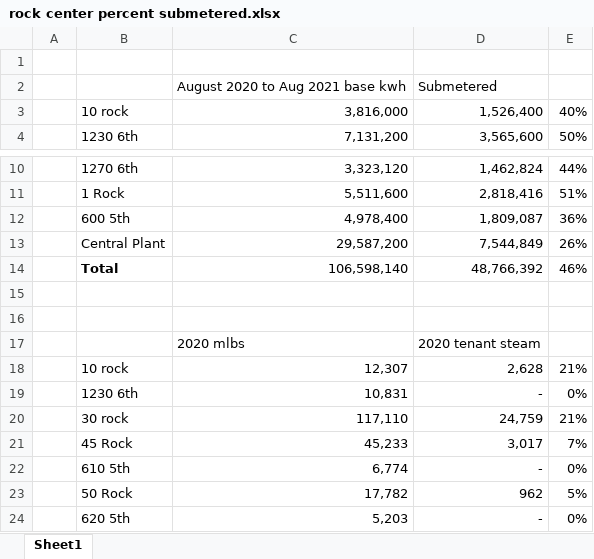
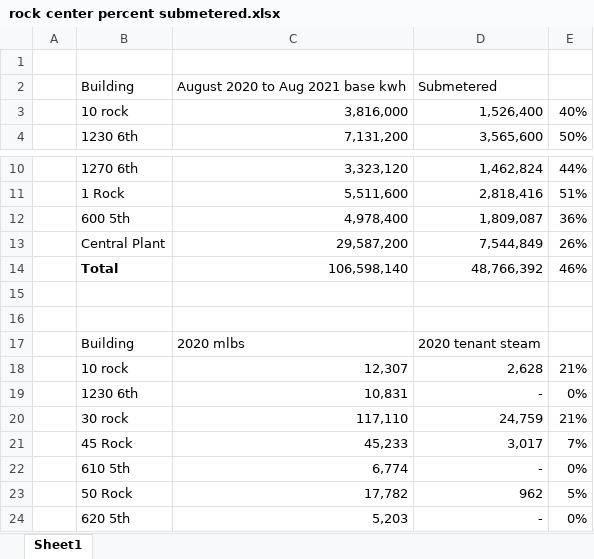
Before and after one commit to paulrode/RockCenterEnergyAnalysis, an Excel workbook: data/rock center percent submetered.xlsx, sheet Sheet1, drawn as a sheet; only a part is shown, gaps mark what is left out; values as stored, in another font and other column widths than the file's, no borders; the diff names each change by its address in the sheet, - before the commit and + after, or states it on an @@ line.

```diff
--- a/data/rock center percent submetered.xlsx (sheet Sheet1)
+++ b/data/rock center percent submetered.xlsx (sheet Sheet1)
-B2: (empty)
+B2: Building
-B17: (empty)
+B17: Building
```
Also changed, not shown: 1 other file.
